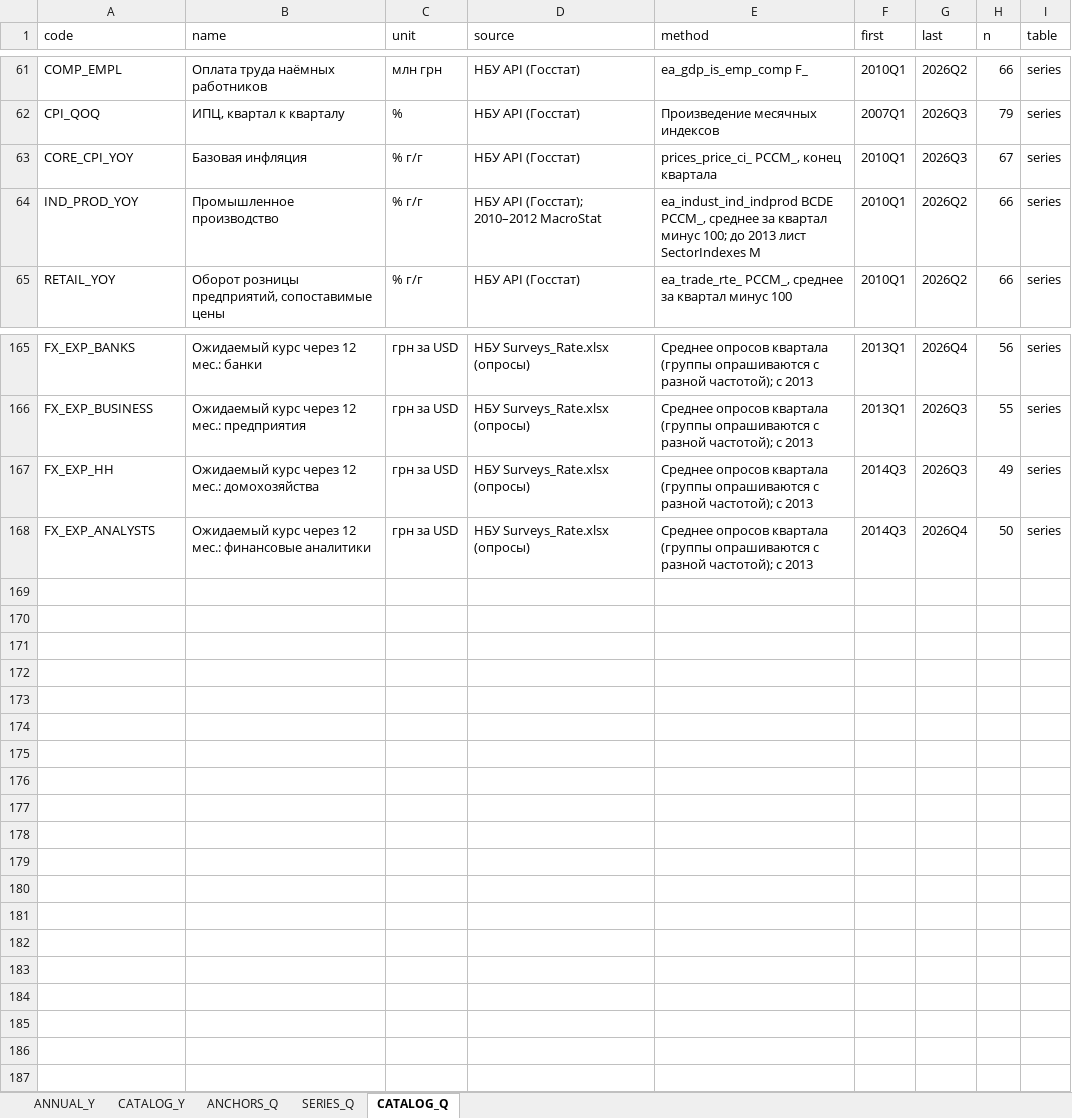
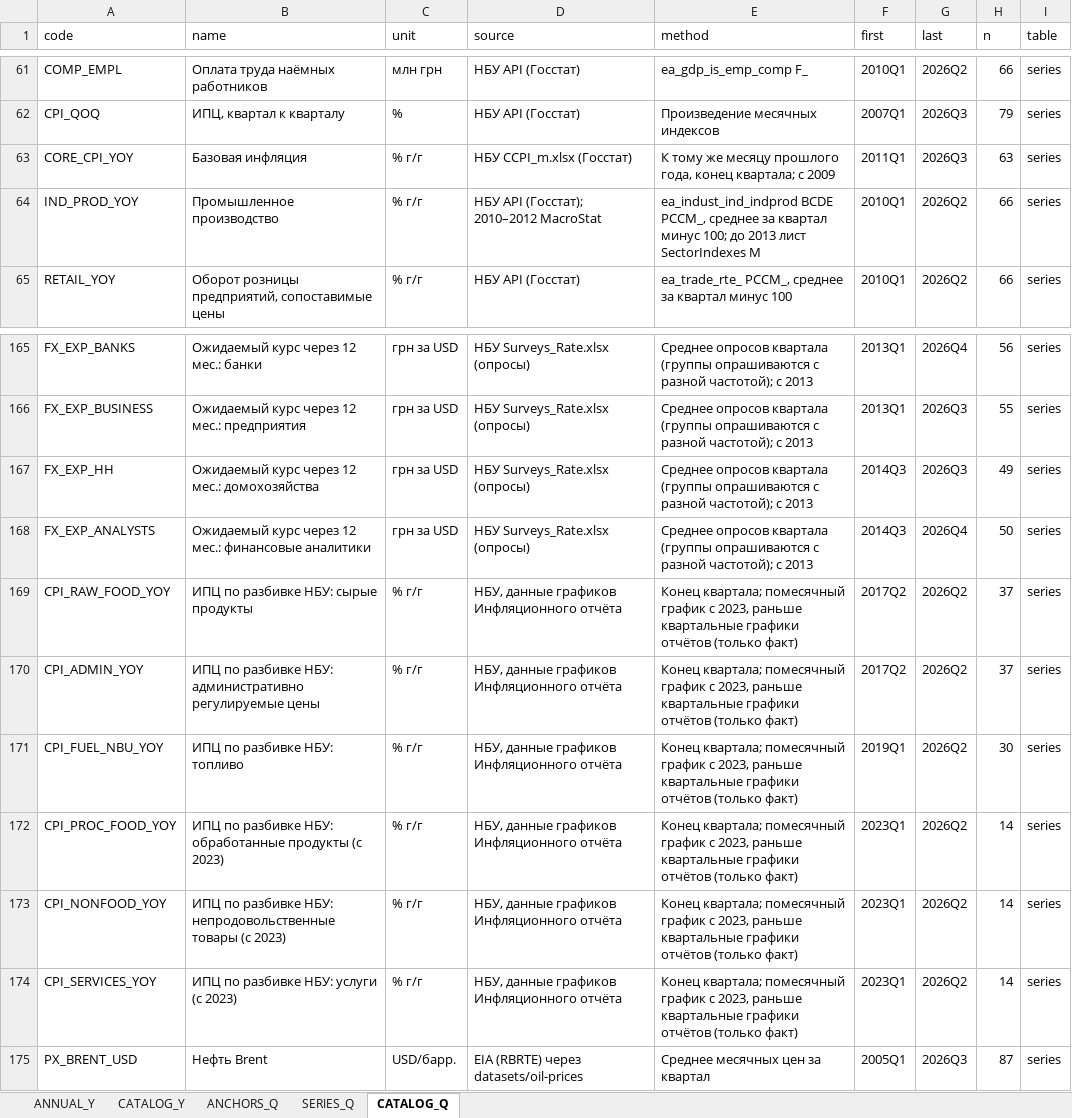
Before and after one commit to andyshev79/macromodel-ukraine, an Excel workbook: data/history/long/history_long.xlsx, sheet CATALOG_Q, drawn as a sheet; only a part is shown, gaps mark what is left out; values as stored, in another font and other column widths than the file's, no borders; the diff names each change by its address in the sheet, - before the commit and + after, or states it on an @@ line.

```diff
--- a/data/history/long/history_long.xlsx (sheet CATALOG_Q)
+++ b/data/history/long/history_long.xlsx (sheet CATALOG_Q)
-D63 (source): НБУ API (Госстат)
+D63 (source): НБУ CCPI_m.xlsx (Госстат)
-E63 (method): prices_price_ci_ PCCM_, конец квартала
+E63 (method): К тому же месяцу прошлого года, конец квартала; с 2009
-F63 (first): 2010Q1
+F63 (first): 2011Q1
-H63 (n): 67
+H63 (n): 63
+row 169: CPI_RAW_FOOD_YOY | ИПЦ по разбивке НБУ: сырые продукты | % г/г | НБУ, данные графиков Инфляционного отчёта | Конец квартала; помесячный график с 2023, раньше квартальные графики отчётов (только факт) | 2017Q2 | 2026Q2 | 37 | series
+row 170: CPI_ADMIN_YOY | ИПЦ по разбивке НБУ: административно регулируемые цены | % г/г | НБУ, данные графиков Инфляционного отчёта | Конец квартала; помесячный график с 2023, раньше квартальные графики отчётов (только факт) | 2017Q2 | 2026Q2 | 37 | series
+row 171: CPI_FUEL_NBU_YOY | ИПЦ по разбивке НБУ: топливо | % г/г | НБУ, данные графиков Инфляционного отчёта | Конец квартала; помесячный график с 2023, раньше квартальные графики отчётов (только факт) | 2019Q1 | 2026Q2 | 30 | series
+row 172: CPI_PROC_FOOD_YOY | ИПЦ по разбивке НБУ: обработанные продукты (с 2023) | % г/г | НБУ, данные графиков Инфляционного отчёта | Конец квартала; помесячный график с 2023, раньше квартальные графики отчётов (только факт) | 2023Q1 | 2026Q2 | 14 | series
+row 173: CPI_NONFOOD_YOY | ИПЦ по разбивке НБУ: непродовольственные товары (с 2023) | % г/г | НБУ, данные графиков Инфляционного отчёта | Конец квартала; помесячный график с 2023, раньше квартальные графики отчётов (только факт) | 2023Q1 | 2026Q2 | 14 | series
+row 174: CPI_SERVICES_YOY | ИПЦ по разбивке НБУ: услуги (с 2023) | % г/г | НБУ, данные графиков Инфляционного отчёта | Конец квартала; помесячный график с 2023, раньше квартальные графики отчётов (только факт) | 2023Q1 | 2026Q2 | 14 | series
+row 175: PX_BRENT_USD | Нефть Brent | USD/барр. | EIA (RBRTE) через datasets/oil-prices | Среднее месячных цен за квартал | 2005Q1 | 2026Q3 | 87 | series
```
Also changed, not shown: sheet SERIES_Q, sheet ANNUAL_Y, sheet CATALOG_Y, sheet ANCHORS_Q, data/history/history.xlsx, 13 other files.
